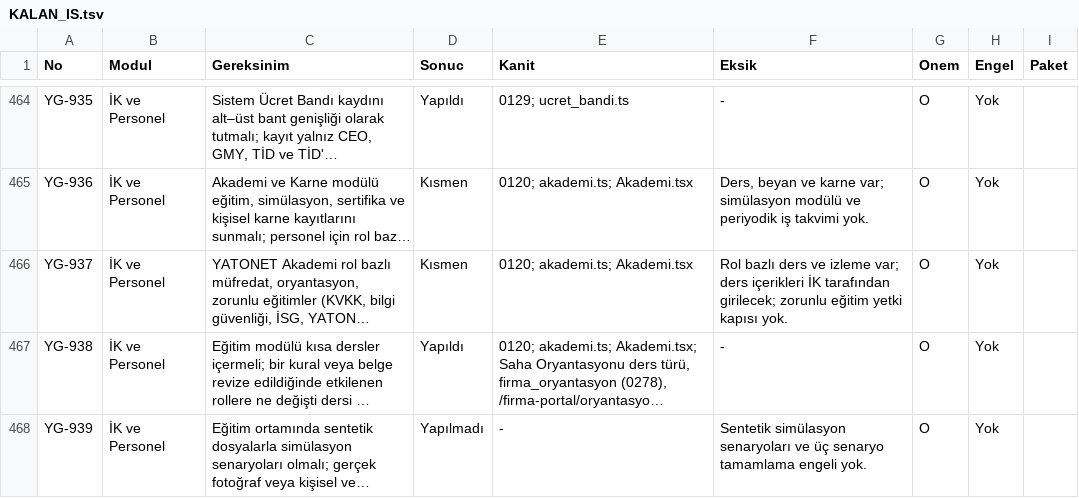
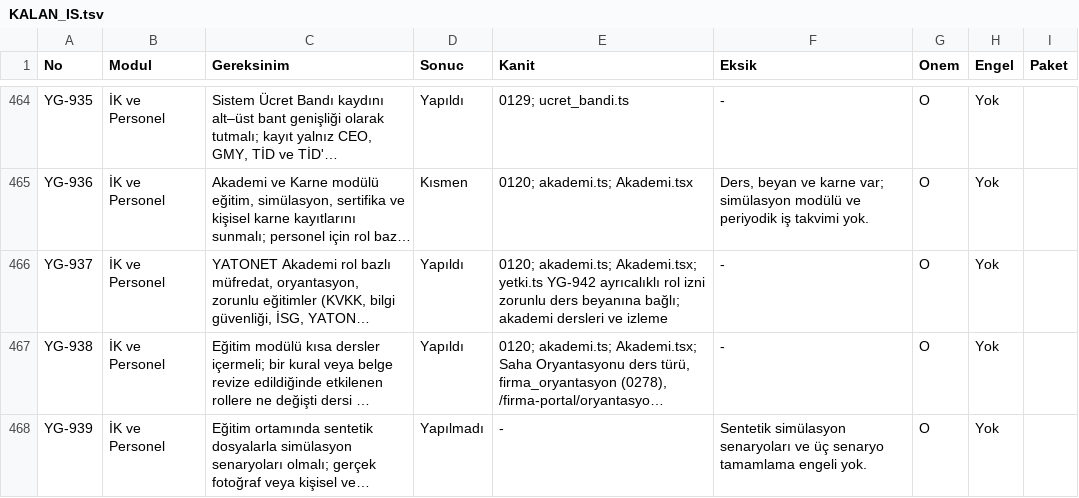
Before and after one commit to uakpinar722/YATONET360, a TSV file: KALAN_IS.tsv, drawn as a sheet; only a part is shown, gaps mark what is left out; long unchanged cells end in …; the diff covers the shown part only; the diff names each change by its address in the sheet, - before the commit and + after, or states it on an @@ line.

```diff
--- a/KALAN_IS.tsv
+++ b/KALAN_IS.tsv
-D466 (Sonuc): Kısmen
+D466 (Sonuc): Yapıldı
-E466 (Kanit): 0120; akademi.ts; Akademi.tsx
+E466 (Kanit): 0120; akademi.ts; Akademi.tsx; yetki.ts YG-942 ayrıcalıklı rol izni zorunlu ders beyanına bağlı; akademi dersleri ve izleme
-F466 (Eksik): Rol bazlı ders ve izleme var; ders içerikleri İK tarafından girilecek; zorunlu eğitim yetki kapısı yok.
+F466 (Eksik): -
```
Also changed, not shown: 74 edited cells elsewhere in this file, 14 other files.
